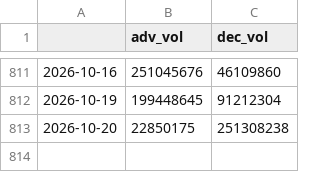
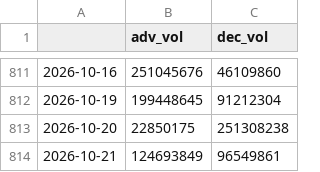
Before and after one commit to hhhpophhh-dot/k-fear-greed-index, a CSV file: stock_market_data.csv, drawn as a sheet; only a part is shown, gaps mark what is left out.

```diff
--- a/stock_market_data.csv
+++ b/stock_market_data.csv
@@ -813 +813,2 @@
 2026-10-20,22850175,251308238
+2026-10-21,124693849,96549861
```
